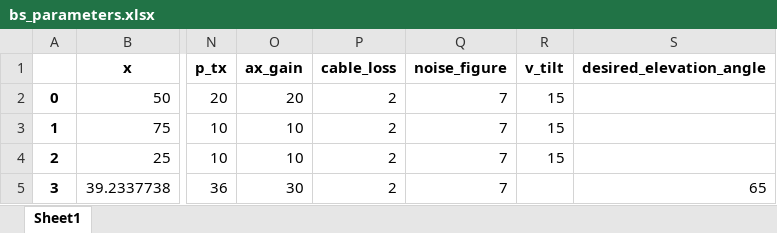
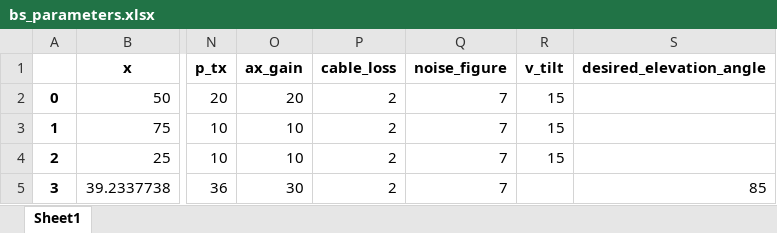
Before and after one commit to EFontesP90/LLSim5G, an Excel workbook: simulation_settings/bs_parameters.xlsx, sheet Sheet1, drawn as a sheet; only a part is shown, gaps mark what is left out; values as stored, in another font and other column widths than the file's, no borders; the diff names each change by its address in the sheet, - before the commit and + after, or states it on an @@ line.

```diff
--- a/simulation_settings/bs_parameters.xlsx (sheet Sheet1)
+++ b/simulation_settings/bs_parameters.xlsx (sheet Sheet1)
-S5 (desired_elevation_angle): 65
+S5 (desired_elevation_angle): 85
```
Also changed, not shown: simulation_settings/general_channel_modeling.xlsx, simulation_settings/general_parameters.xlsx, 17 other files.
